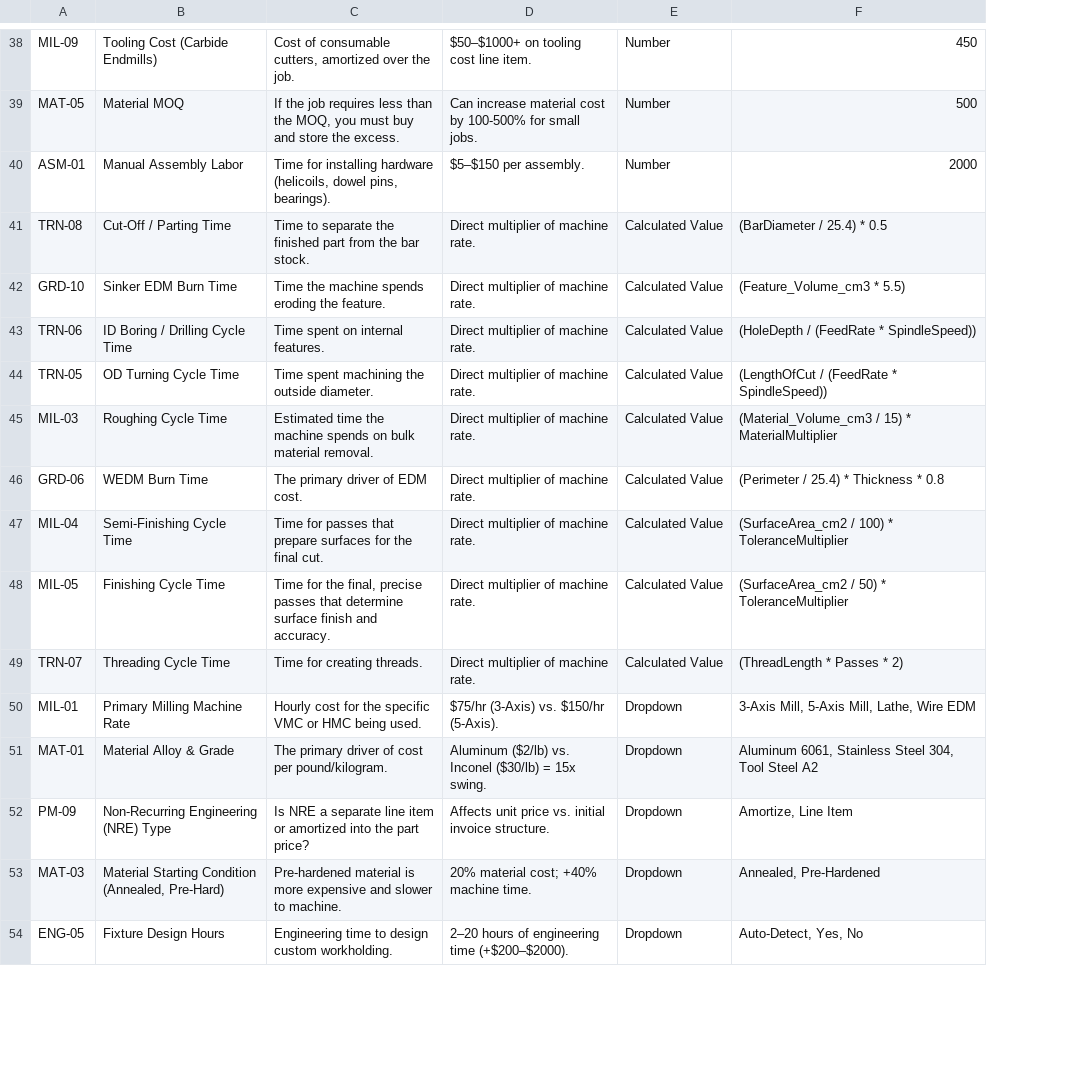
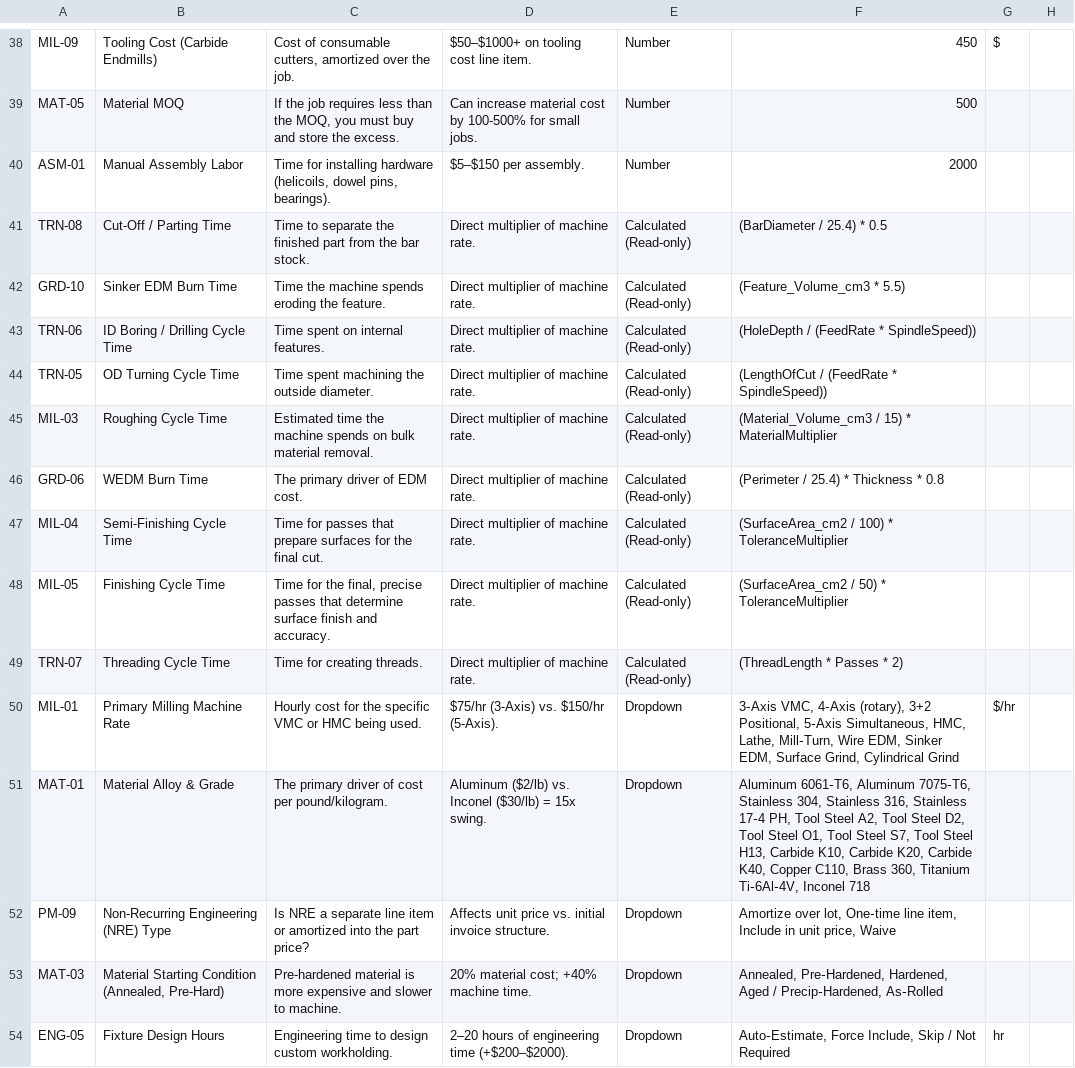
Before and after one commit to jwohlin2/CAD_Quoting_Tool, a CSV file: Master_Variables.csv, drawn as a sheet; only a part is shown, gaps mark what is left out; the diff covers the shown part only; the diff names each change by its address in the sheet, - before the commit and + after, or states it on an @@ line.

Commit message:
Update Master_Variables.csv

```diff
--- a/Master_Variables.csv
+++ b/Master_Variables.csv
+column G, rows 38-54: $ |  |  |  |  |  |  |  |  |  |  |  | $/hr |  |  |  | hr
+column H, empty
-E41:E49: Calculated Value
+E41:E49: Calculated (Read-only)
-F50: 3-Axis Mill, 5-Axis Mill, Lathe, Wire EDM
+F50: 3‑Axis VMC, 4‑Axis (rotary), 3+2 Positional, 5‑Axis Simultaneous, HMC, Lathe, Mill‑Turn, Wire EDM, Sinker EDM, Surface Grind, Cylindrical Grind
-F51: Aluminum 6061, Stainless Steel 304, Tool Steel A2
+F51: Aluminum 6061‑T6, Aluminum 7075‑T6, Stainless 304, Stainless 316, Stainless 17‑4 PH, Tool Steel A2, Tool Steel D2, Tool Steel O1, Tool Steel S7, Tool Steel H13, Carbide K10, Carbide K20, Carbide K40, Copper C110, Brass 360, Titanium Ti‑6Al‑4V, Inconel 718
-F52: Amortize, Line Item
+F52: Amortize over lot, One‑time line item, Include in unit price, Waive
-F53: Annealed, Pre-Hardened
+F53: Annealed, Pre‑Hardened, Hardened, Aged / Precip‑Hardened, As‑Rolled
-F54: Auto-Detect, Yes, No
+F54: Auto‑Estimate, Force Include, Skip / Not Required
```
Also changed, not shown: 22 edited cells elsewhere in this file.
